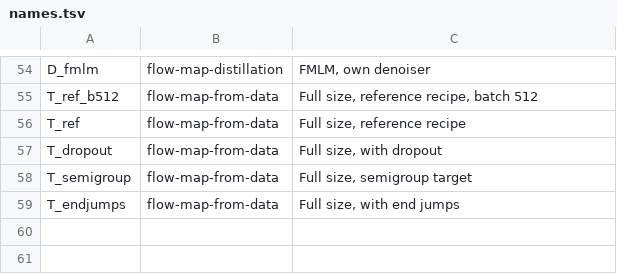
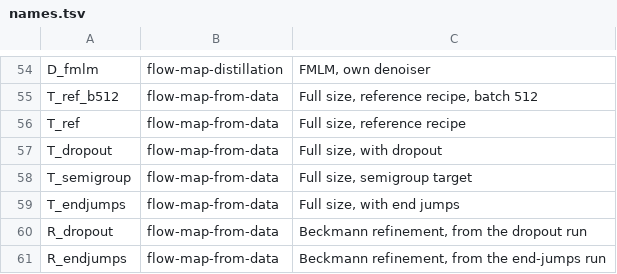
Before and after one commit to martindrieux/discrete-eqfm, a TSV file: jobs/names.tsv, drawn as a sheet; only a part is shown, gaps mark what is left out; the diff names each change by its address in the sheet, - before the commit and + after, or states it on an @@ line.

Commit message:
DBTM refinement: partial context, refinement-in-loop losses, commit-and-renoise sampler; runs R

```diff
--- a/jobs/names.tsv
+++ b/jobs/names.tsv
+row 60: R_dropout | flow-map-from-data | Beckmann refinement, from the dropout run
+row 61: R_endjumps | flow-map-from-data | Beckmann refinement, from the end-jumps run
```
Also changed, not shown: 14 other files.
